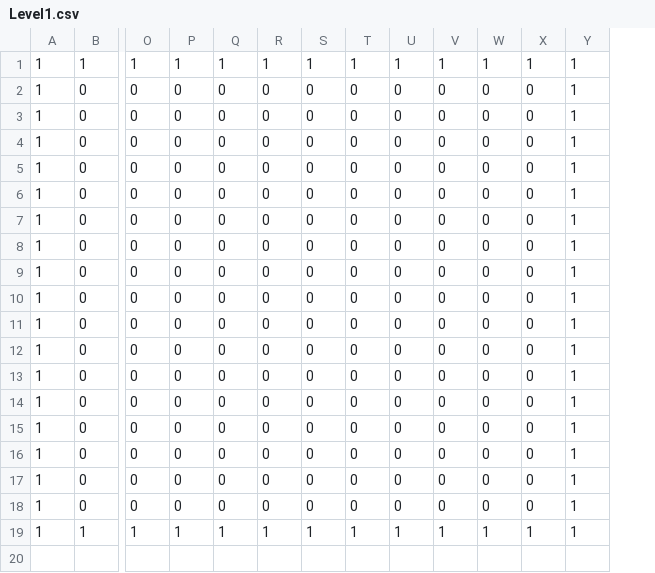
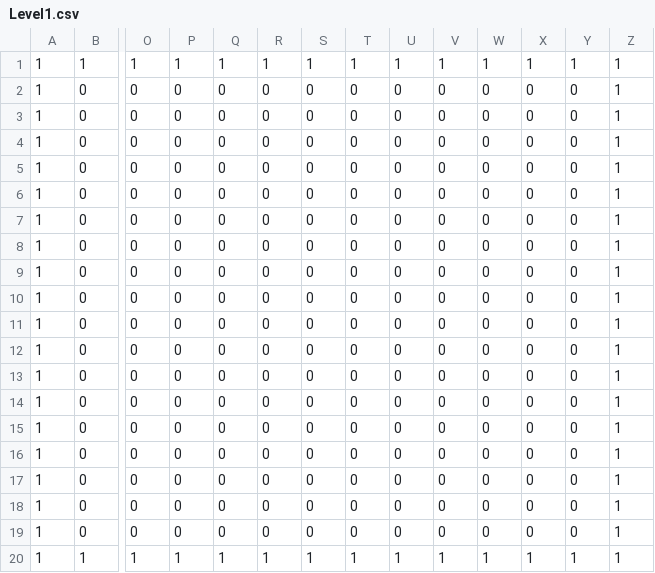
Before and after one commit to tst2005googlecode/03-march-1gam-crypt-crawler, a CSV file: Data/Level1.csv, drawn as a sheet; only a part is shown, gaps mark what is left out; rows hold the shown columns only; the diff names each change by its address in the sheet, - before the commit and + after, or states it on an @@ line.

Commit message:
Ability for larger-than-screen levels Started on Camera class

```diff
--- a/Data/Level1.csv
+++ b/Data/Level1.csv
+column Y, rows 1-18: 1 | 0 | 0 | 0 | 0 | 0 | 0 | 0 | 0 | 0 | 0 | 0 | 0 | 0 | 0 | 0 | 0 | 0; row 20: 1
+row 19: 1 | 0 | 0 | 0 | 0 | 0 | 0 | 0 | 0 | 0 | 0 | 0 | 0 | 1
```
Also changed, not shown: 3 other files.
